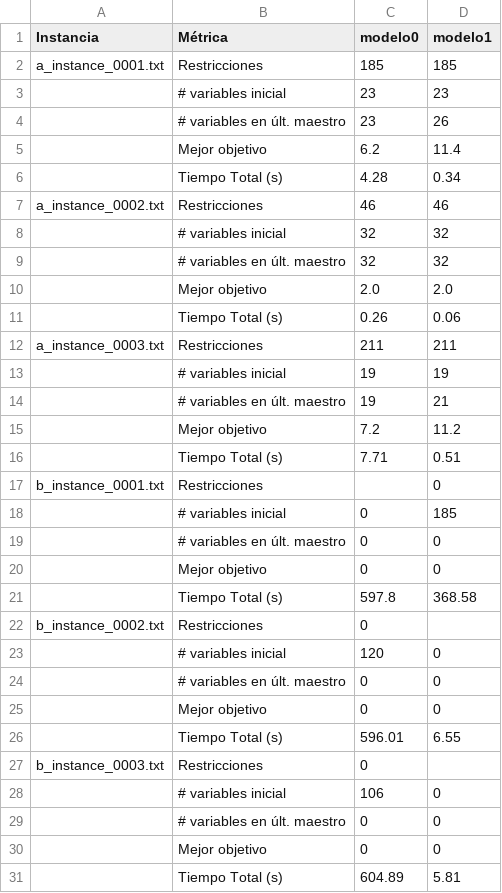
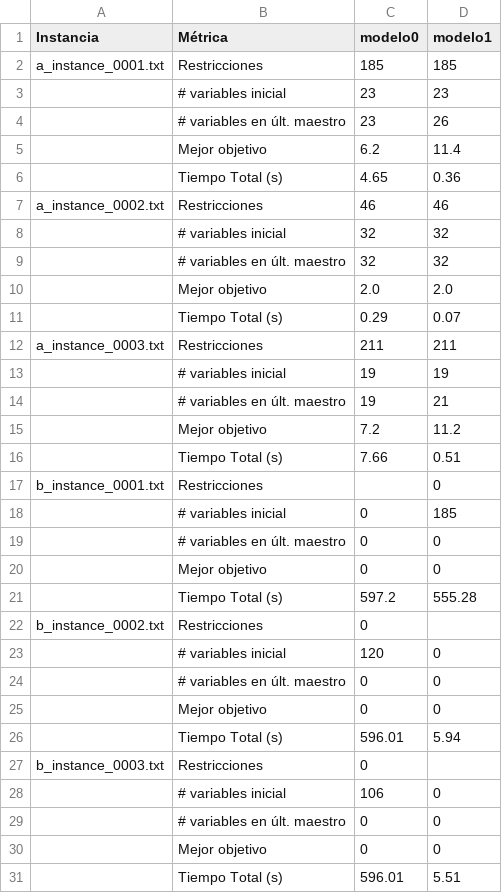
Before and after one commit to myo-ungs/trabajo-practico, a CSV file: parte7/resultados_parte7.csv, drawn as a sheet.

```diff
--- a/parte7/resultados_parte7.csv
+++ b/parte7/resultados_parte7.csv
@@ -5,3 +5,3 @@ a_instance_0001.txt;Restricciones;185;185
 ;Mejor objetivo;6.2;11.4
-;Tiempo Total (s);4.28;0.34
+;Tiempo Total (s);4.65;0.36
 a_instance_0002.txt;Restricciones;46;46
@@ -10,3 +10,3 @@ a_instance_0002.txt;Restricciones;46;46
 ;Mejor objetivo;2.0;2.0
-;Tiempo Total (s);0.26;0.06
+;Tiempo Total (s);0.29;0.07
 a_instance_0003.txt;Restricciones;211;211
@@ -15,3 +15,3 @@ a_instance_0003.txt;Restricciones;211;211
 ;Mejor objetivo;7.2;11.2
-;Tiempo Total (s);7.71;0.51
+;Tiempo Total (s);7.66;0.51
 b_instance_0001.txt;Restricciones;;0
@@ -20,3 +20,3 @@ b_instance_0001.txt;Restricciones;;0
 ;Mejor objetivo;0;0
-;Tiempo Total (s);597.8;368.58
+;Tiempo Total (s);597.2;555.28
 b_instance_0002.txt;Restricciones;0;
@@ -25,3 +25,3 @@ b_instance_0002.txt;Restricciones;0;
 ;Mejor objetivo;0;0
-;Tiempo Total (s);596.01;6.55
+;Tiempo Total (s);596.01;5.94
 b_instance_0003.txt;Restricciones;0;
@@ -30,2 +30,2 @@ b_instance_0003.txt;Restricciones;0;
 ;Mejor objetivo;0;0
-;Tiempo Total (s);604.89;5.81
+;Tiempo Total (s);596.01;5.51
```
Also changed, not shown: parte6/resultados_parte6.csv, 4 other files.
